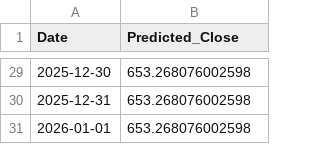
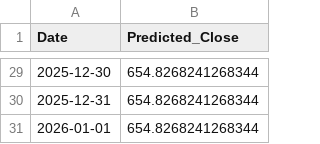
Before and after one commit to pbuitragoa33/Multi-Model-Financial-Time-Series-Forecasting, a CSV file: src/evaluations/02_ma_eval_pred/future_30d_prediction_MA.csv, drawn as a sheet; only a part is shown, gaps mark what is left out; the diff covers the shown part only.

```diff
--- a/src/evaluations/02_ma_eval_pred/future_30d_prediction_MA.csv
+++ b/src/evaluations/02_ma_eval_pred/future_30d_prediction_MA.csv
@@ -29,3 +29,3 @@ Date,Predicted_Close
-2025-12-30,653.268076002598
-2025-12-31,653.268076002598
-2026-01-01,653.268076002598
+2025-12-30,654.8268241268344
+2025-12-31,654.8268241268344
+2026-01-01,654.8268241268344
```
Also changed, not shown: 27 edited cells elsewhere in this file, 13 other files.
